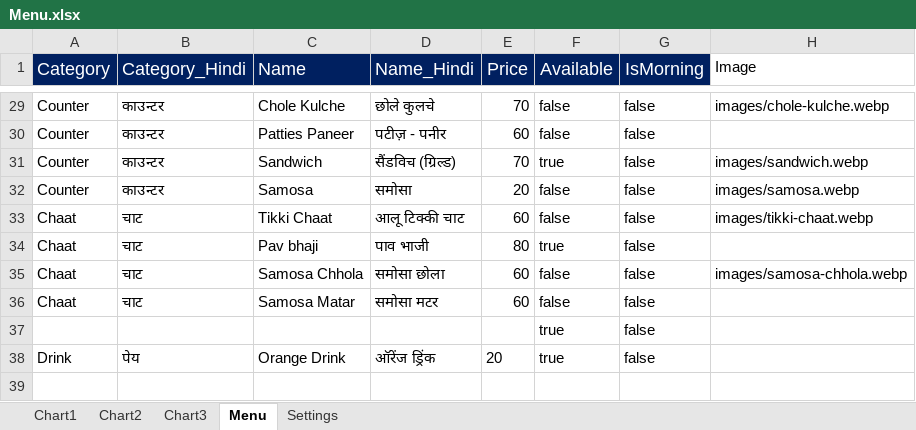
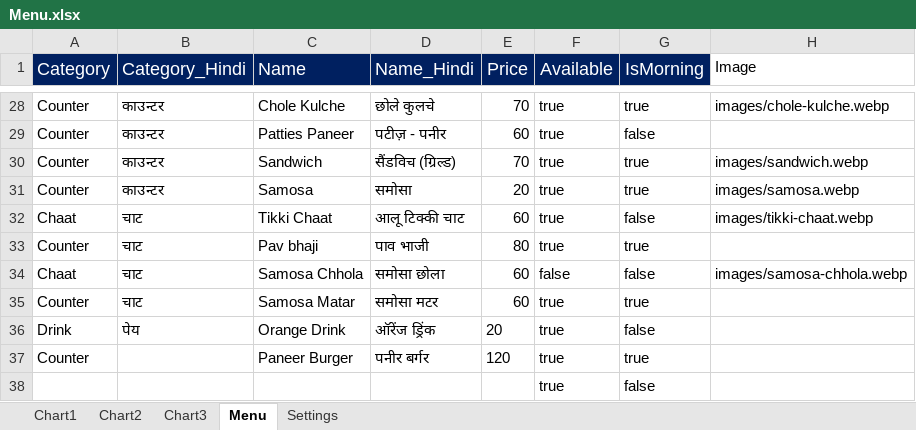
Before and after one commit to ashisha340d/digitalmenu, an Excel workbook: Menu.xlsx, sheet Menu, drawn as a sheet; only a part is shown, gaps mark what is left out; values as stored, in another font and other column widths than the file's, no borders; addresses are those after the commit; the diff covers the shown part only; the diff names each change by its address in the sheet, - before the commit and + after, or states it on an @@ line.

Commit message:
'MORNING TEA'

```diff
--- a/Menu.xlsx (sheet Menu)
+++ b/Menu.xlsx (sheet Menu)
-F28:F29 (Available): false
+F28:F29 (Available): true
-G28 (IsMorning): false
+G28 (IsMorning): true
-G30:G31 (IsMorning): false
+G30:G31 (IsMorning): true
-F31:F32 (Available): false
+F31:F32 (Available): true
-A33 (Category): Chaat
+A33 (Category): Counter
-G33 (IsMorning): false
+G33 (IsMorning): true
-A35 (Category): Chaat
+A35 (Category): Counter
-F35 (Available): false
+F35 (Available): true
-G35 (IsMorning): false
+G35 (IsMorning): true
@@ row 38 moved to row 36: Drink @@
+row 37: Counter |  | Paneer Burger | पनीर बर्गर | 120 | true | true
```
Also changed, not shown: 1 added row, 2 removed rows, 2 moved rows and 14 edited cells elsewhere in this sheet, 8 other files.
